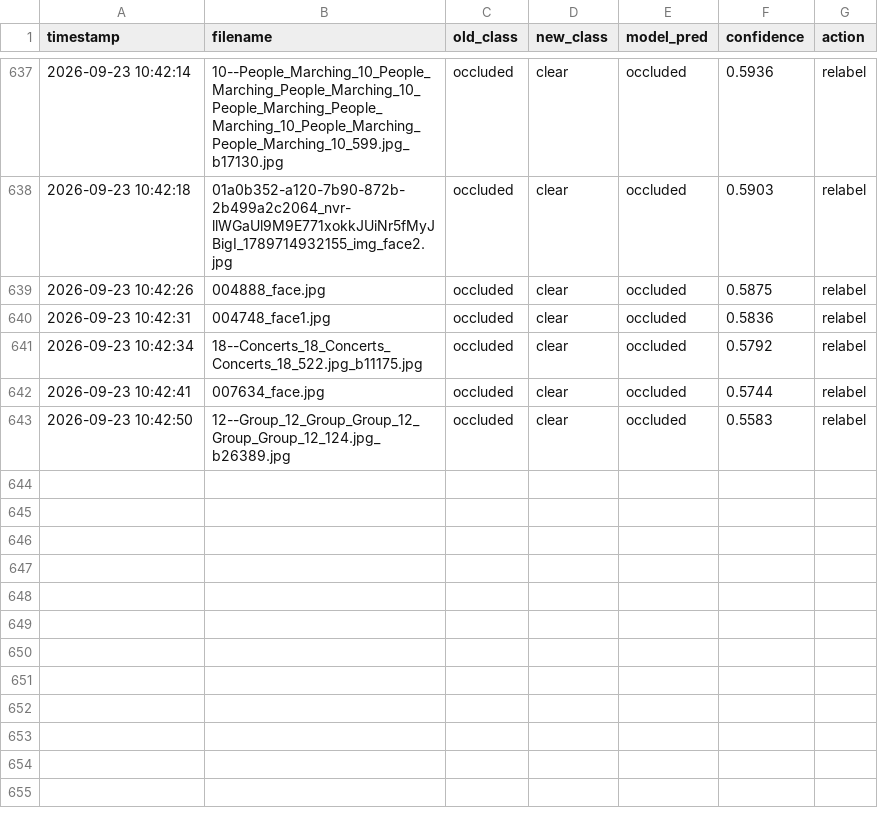
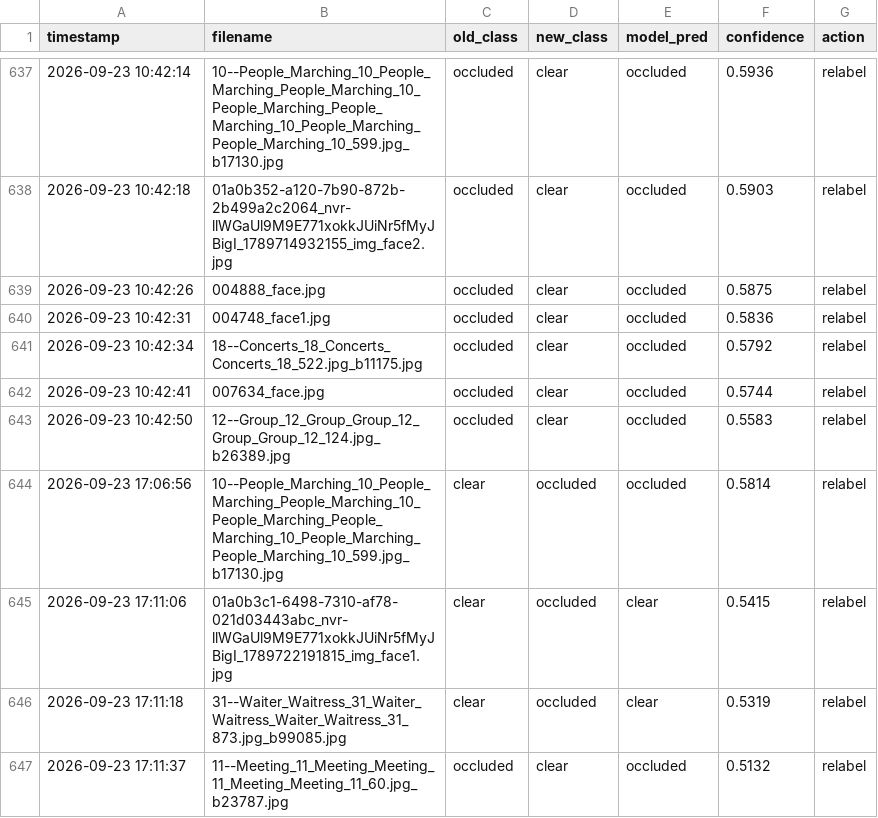
Before and after one commit to nhathung2006/face_occlusion_mobilenetv2.35, a CSV file: outputs/relabel_history.csv, drawn as a sheet; only a part is shown, gaps mark what is left out; the diff names each change by its address in the sheet, - before the commit and + after, or states it on an @@ line.

```diff
--- a/outputs/relabel_history.csv
+++ b/outputs/relabel_history.csv
+row 644: 2026-09-23 17:06:56 | 10--People_Marching_10_People_Marching_People_Marching_10_People_Marching_People_Marching_10_People_Marching_People_Marching_10_599.jpg_b17130.jpg | clear | occluded | occluded | 0.5814 | relabel
+row 645: 2026-09-23 17:11:06 | 01a0b3c1-6498-7310-af78-021d03443abc_nvr-llWGaUl9M9E771xokkJUiNr5fMyJBigI_1789722191815_img_face1.jpg | clear | occluded | clear | 0.5415 | relabel
+row 646: 2026-09-23 17:11:18 | 31--Waiter_Waitress_31_Waiter_Waitress_Waiter_Waitress_31_873.jpg_b99085.jpg | clear | occluded | clear | 0.5319 | relabel
+row 647: 2026-09-23 17:11:37 | 11--Meeting_11_Meeting_Meeting_11_Meeting_Meeting_11_60.jpg_b23787.jpg | occluded | clear | occluded | 0.5132 | relabel
```
Also changed, not shown: outputs/eval_val/misclassified.csv, outputs/history.csv, 18 other files.
